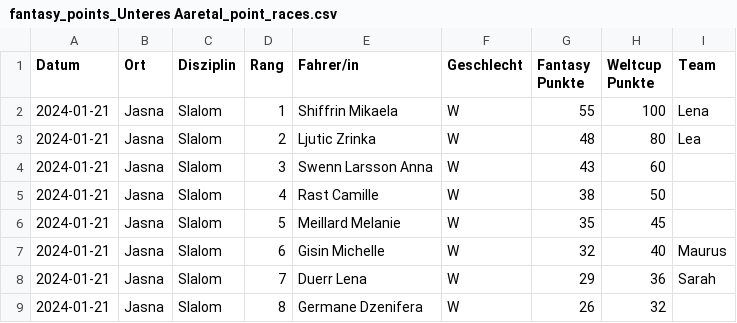
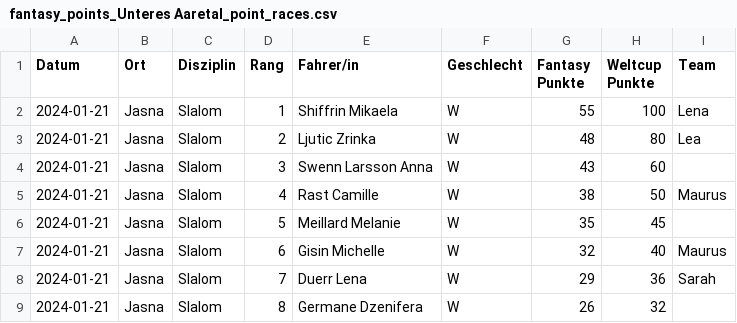
Before and after one commit to leasennch/skifantasy-results, a CSV file: unteresAaretal/fantasy_points_Unteres Aaretal_point_races.csv, drawn as a sheet; only a part is shown.

```diff
--- a/unteresAaretal/fantasy_points_Unteres Aaretal_point_races.csv
+++ b/unteresAaretal/fantasy_points_Unteres Aaretal_point_races.csv
@@ -4,3 +4,3 @@ Datum,Ort,Disziplin,Rang,Fahrer/in,Geschlecht,Fantasy Punkte,Weltcup Punkte,Team
 2024-01-21,Jasna,Slalom,3,Swenn Larsson Anna,W,43,60,
-2024-01-21,Jasna,Slalom,4,Rast Camille,W,38,50,
+2024-01-21,Jasna,Slalom,4,Rast Camille,W,38,50,Maurus
 2024-01-21,Jasna,Slalom,5,Meillard Melanie,W,35,45,
```
Also changed, not shown: 6 other files.
